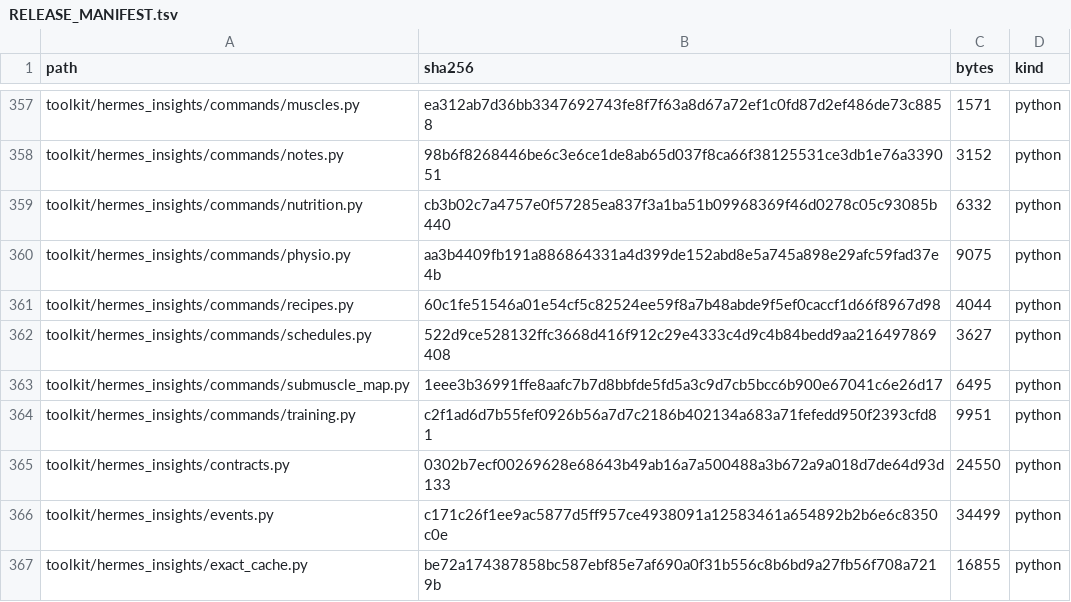
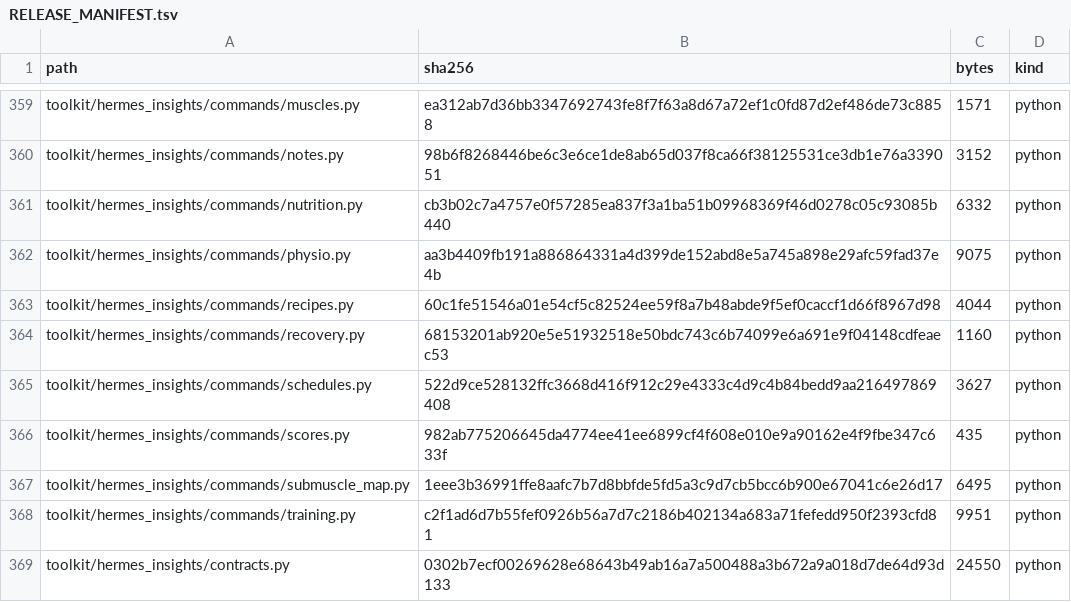
Before and after one commit to kajeesan/Open-Health-Atlas, a TSV file: RELEASE_MANIFEST.tsv, drawn as a sheet; only a part is shown, gaps mark what is left out; the shorter side is filled out with more unchanged rows; the diff covers the shown part only; the diff names each change by its address in the sheet, - before the commit and + after, or states it on an @@ line.

Commit message:
refactor: extract daily frame recovery and laboratory commands

```diff
--- a/RELEASE_MANIFEST.tsv
+++ b/RELEASE_MANIFEST.tsv
+row 364: toolkit/hermes_insights/commands/recovery.py | 68153201ab920e5e51932518e50bdc743c6b74099e6a691e9f04148cdfeaec53 | 1160 | python
+row 366: toolkit/hermes_insights/commands/scores.py | 982ab775206645da4774ee41ee6899cf4f608e010e9a90162e4f9fbe347c633f | 435 | python
```
Also changed, not shown: 7 added rows and 14 edited cells elsewhere in this file, 16 other files.
